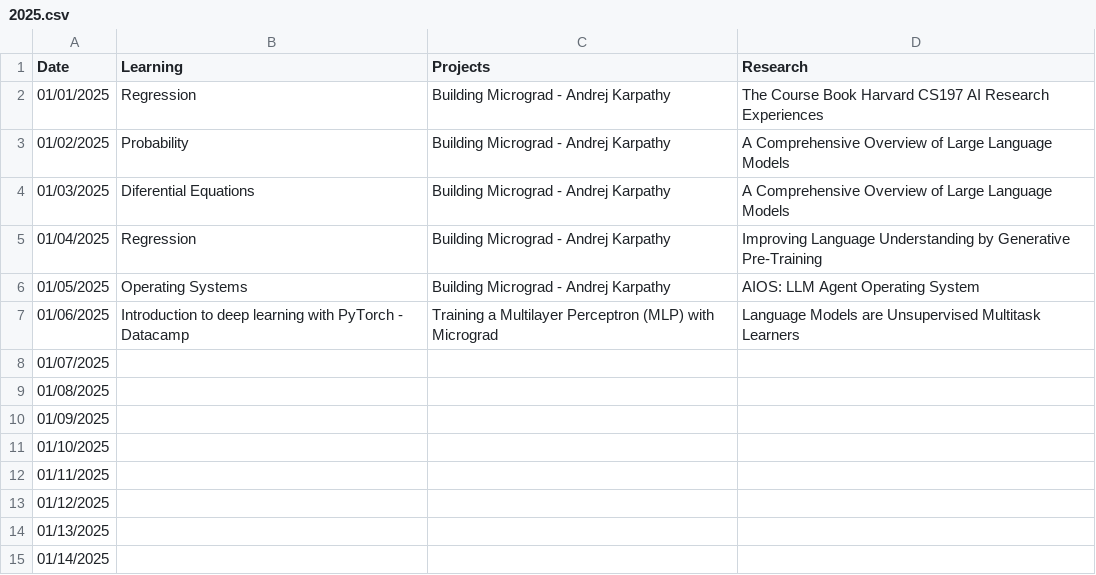
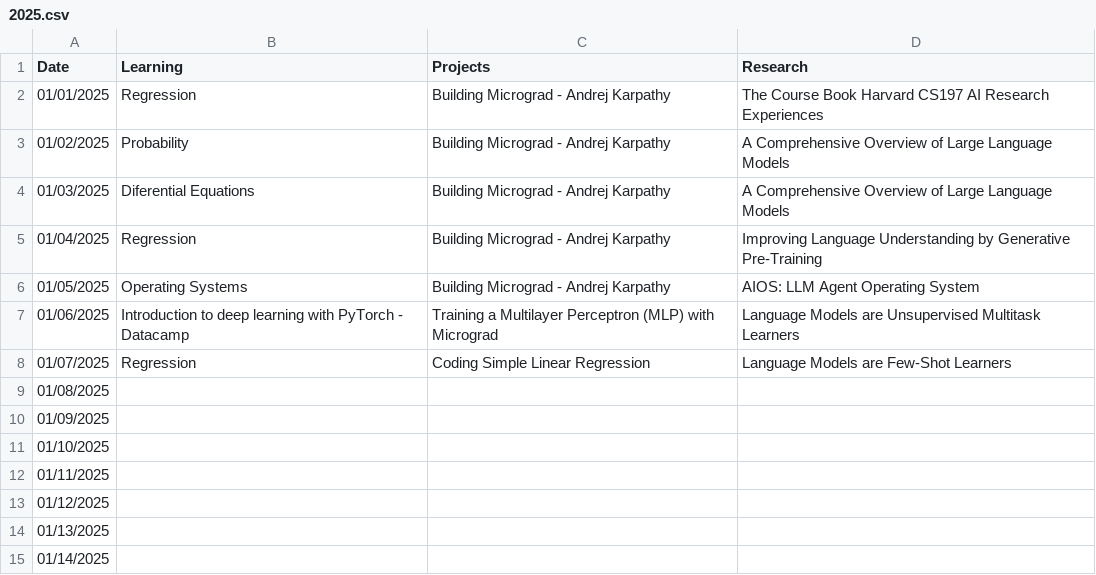
Before and after one commit to burakemretetik/log, a CSV file: 2025.csv, drawn as a sheet; only a part is shown.

Commit message:
01/07/2025

```diff
--- a/2025.csv
+++ b/2025.csv
@@ -7,3 +7,3 @@ Date,Learning,Projects,Research
 01/06/2025,Introduction to deep learning with PyTorch - Datacamp,Training a Multilayer Perceptron (MLP) with Micrograd,Language Models are Unsupervised Multitask Learners
-01/07/2025,,,
+01/07/2025,Regression,Coding Simple Linear Regression,Language Models are Few-Shot Learners
 01/08/2025,,,
```
